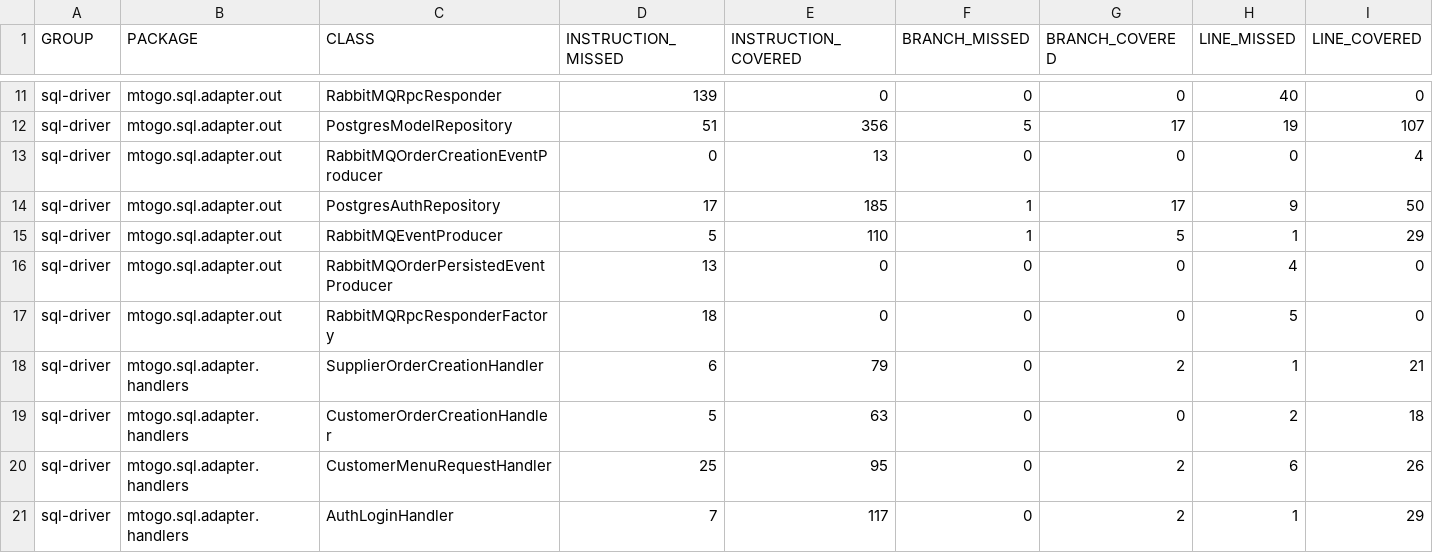
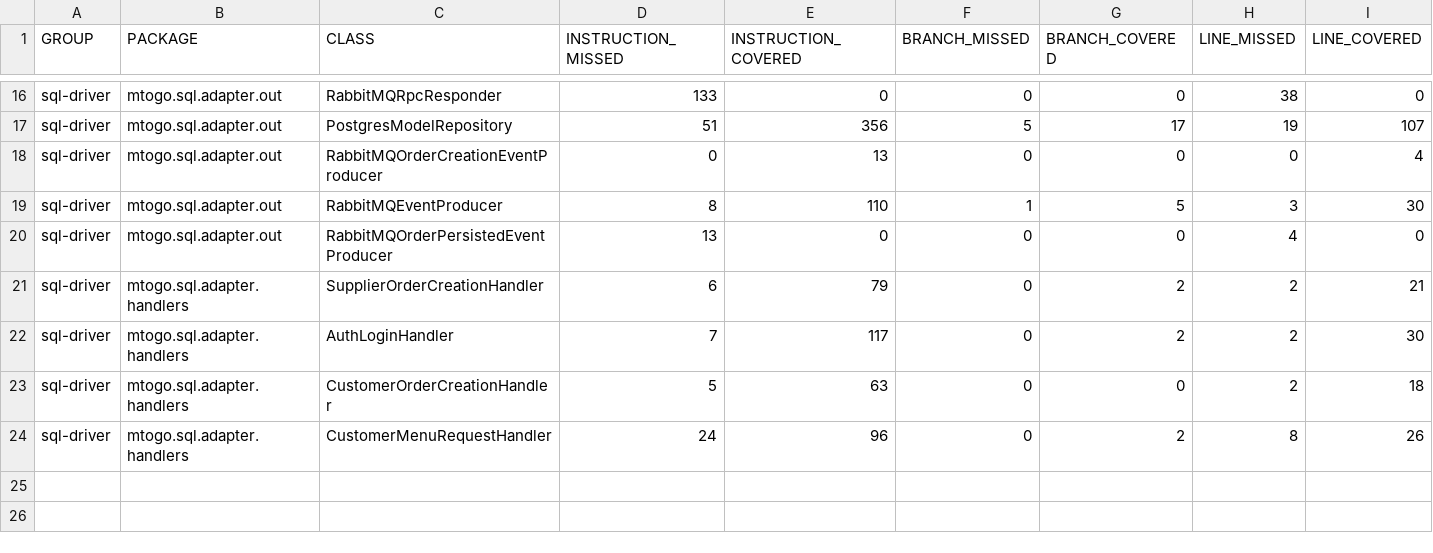
Before and after one commit to kotteletfisk/mtogo, a CSV file: services/sql-driver/reports/jacoco/jacoco.csv, drawn as a sheet; only a part is shown, gaps mark what is left out; removed rows and columns are numbered as before the commit, all else as after; rows hold the shown columns only; the diff covers the shown part only; the diff names each change by its address in the sheet, - before the commit and + after, or states it on an @@ line.

```diff
--- a/services/sql-driver/reports/jacoco/jacoco.csv
+++ b/services/sql-driver/reports/jacoco/jacoco.csv
-D16 (INSTRUCTION_MISSED): 139
+D16 (INSTRUCTION_MISSED): 133
-H16 (LINE_MISSED): 40
+H16 (LINE_MISSED): 38
-D19 (INSTRUCTION_MISSED): 5
+D19 (INSTRUCTION_MISSED): 8
-H19 (LINE_MISSED): 1
+H19 (LINE_MISSED): 3
-I19 (LINE_COVERED): 29
+I19 (LINE_COVERED): 30
@@ row 17 moved to row 15: sql-driver @@
-H21 (LINE_MISSED): 1
+H21 (LINE_MISSED): 2
+row 22: sql-driver | mtogo.sql.adapter.handlers | AuthLoginHandler | 7 | 117 | 0 | 2 | 2 | 30
-D24 (INSTRUCTION_MISSED): 25
+D24 (INSTRUCTION_MISSED): 24
-E24 (INSTRUCTION_COVERED): 95
+E24 (INSTRUCTION_COVERED): 96
-H24 (LINE_MISSED): 6
+H24 (LINE_MISSED): 8
-row 21: sql-driver | mtogo.sql.adapter.handlers | AuthLoginHandler | 7 | 117 | 0 | 2 | 1 | 29
```
Also changed, not shown: 5 added rows, 2 removed rows, 1 moved row and 22 edited cells elsewhere in this file, 54 other files.
